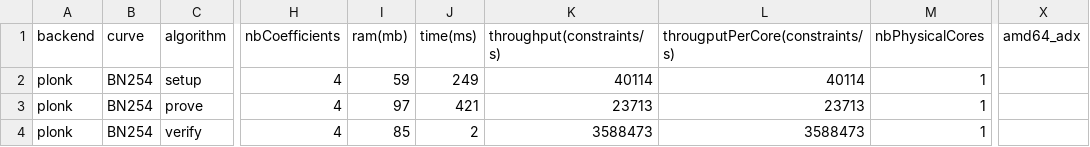
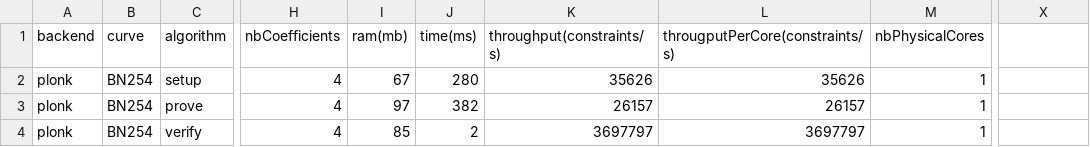
Before and after one commit to zkCollective/zk-Harness, a CSV file: benchmarks/gnark/gnark_plonk_expo.csv, drawn as a sheet; only a part is shown, gaps mark what is left out; the diff names each change by its address in the sheet, - before the commit and + after, or states it on an @@ line.

```diff
--- a/benchmarks/gnark/gnark_plonk_expo.csv
+++ b/benchmarks/gnark/gnark_plonk_expo.csv
-X1: amd64_adx
+X1: (empty)
-I2 (ram(mb)): 59
+I2 (ram(mb)): 67
-J2 (time(ms)): 249
+J2 (time(ms)): 280
-K2 (throughput(constraints/s)): 40114
+K2 (throughput(constraints/s)): 35626
-L2 (througputPerCore(constraints/s)): 40114
+L2 (througputPerCore(constraints/s)): 35626
-J3 (time(ms)): 421
+J3 (time(ms)): 382
-K3 (throughput(constraints/s)): 23713
+K3 (throughput(constraints/s)): 26157
-L3 (througputPerCore(constraints/s)): 23713
+L3 (througputPerCore(constraints/s)): 26157
-K4 (throughput(constraints/s)): 3588473
+K4 (throughput(constraints/s)): 3697797
-L4 (througputPerCore(constraints/s)): 3588473
+L4 (througputPerCore(constraints/s)): 3697797
```
Also changed, not shown: benchmarks/gnark/gnark_groth16_expo.csv, 4 other files.
